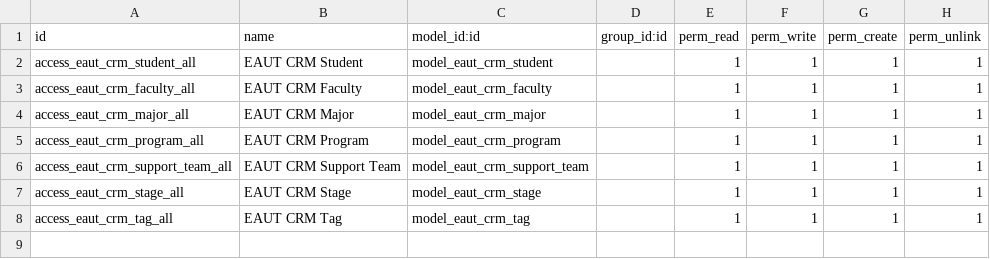
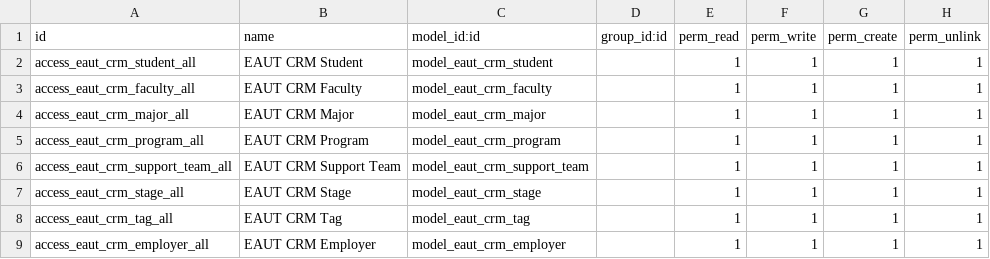
Before and after one commit to tunnphamit/EAUT-CRM, a CSV file: security/ir.model.access.csv, drawn as a sheet.

Commit message:
feat: add employer feature

```diff
--- a/security/ir.model.access.csv
+++ b/security/ir.model.access.csv
@@ -8 +8,2 @@ access_eaut_crm_stage_all,EAUT CRM Stage,model_eaut_crm_stage,,1,1,1,1
 access_eaut_crm_tag_all,EAUT CRM Tag,model_eaut_crm_tag,,1,1,1,1
+access_eaut_crm_employer_all,EAUT CRM Employer,model_eaut_crm_employer,,1,1,1,1
```
Also changed, not shown: 7 other files.
